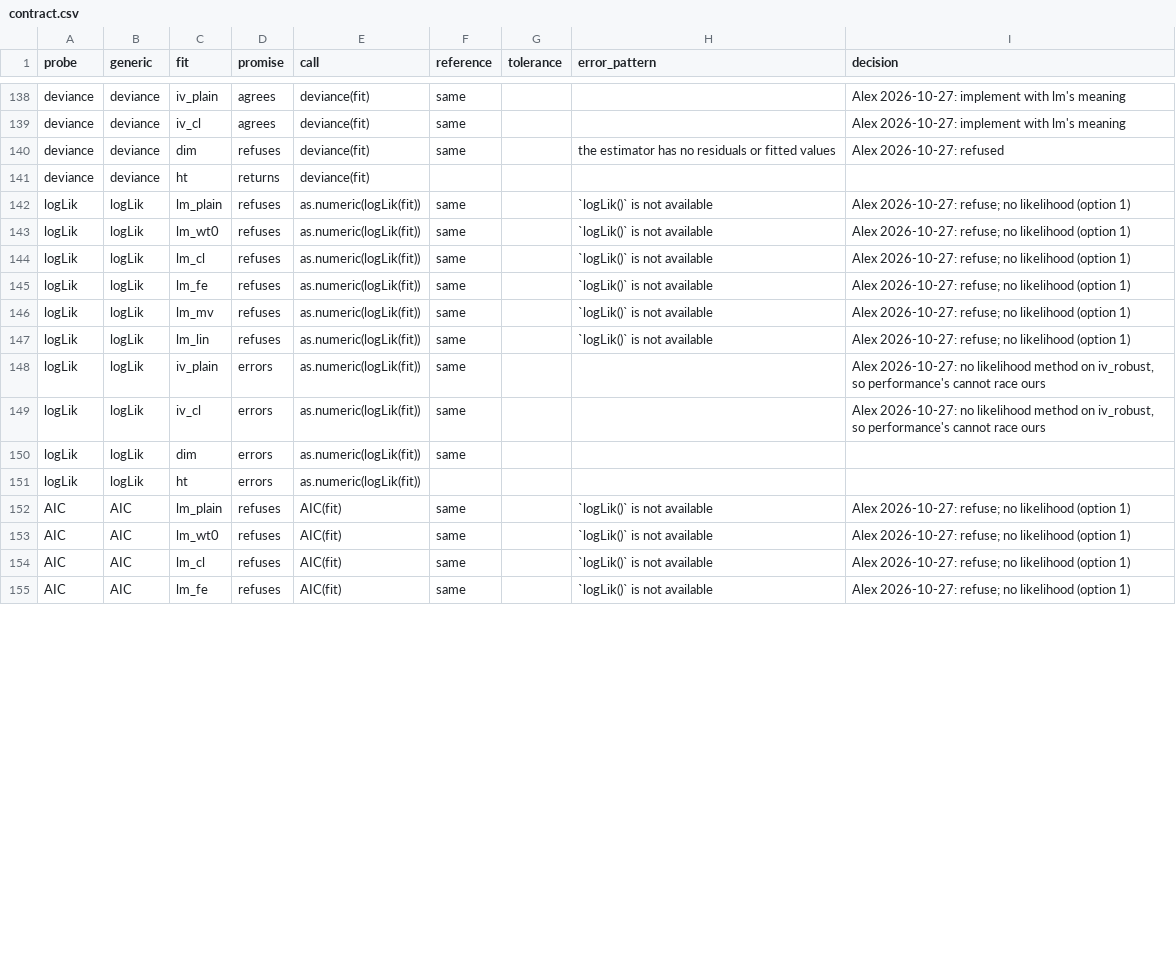
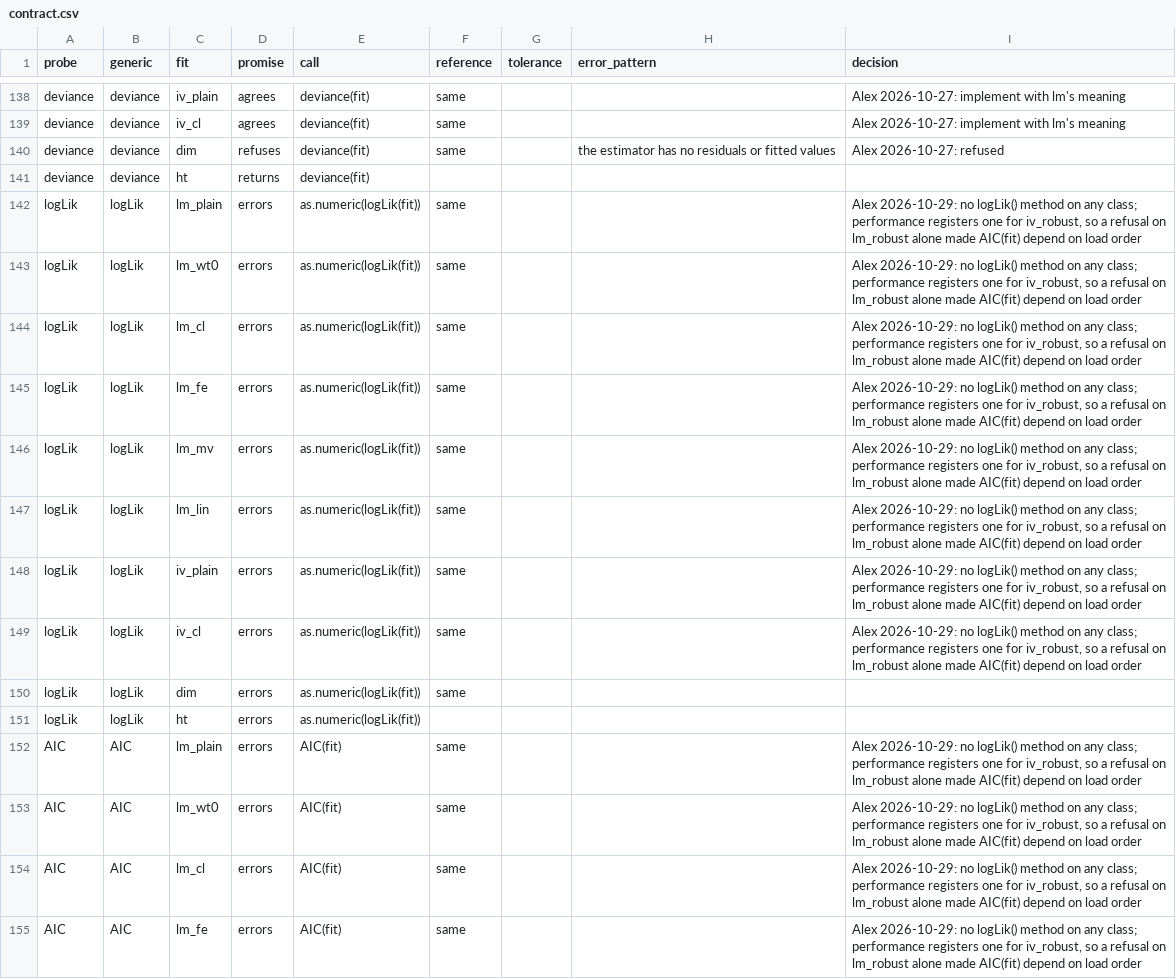
Before and after one commit to DeclareDesign/estimatr, a CSV file: inst/contract/contract.csv, drawn as a sheet; only a part is shown, gaps mark what is left out; the diff covers the shown part only.

```diff
--- a/inst/contract/contract.csv
+++ b/inst/contract/contract.csv
@@ -141,15 +141,15 @@
 "deviance","deviance","ht","returns","deviance(fit)",,,,
-"logLik","logLik","lm_plain","refuses","as.numeric(logLik(fit))","same",,"`logLik()` is not available","Alex 2026-10-27: refuse; no likelihood (option 1)"
-"logLik","logLik","lm_wt0","refuses","as.numeric(logLik(fit))","same",,"`logLik()` is not available","Alex 2026-10-27: refuse; no likelihood (option 1)"
-"logLik","logLik","lm_cl","refuses","as.numeric(logLik(fit))","same",,"`logLik()` is not available","Alex 2026-10-27: refuse; no likelihood (option 1)"
-"logLik","logLik","lm_fe","refuses","as.numeric(logLik(fit))","same",,"`logLik()` is not available","Alex 2026-10-27: refuse; no likelihood (option 1)"
-"logLik","logLik","lm_mv","refuses","as.numeric(logLik(fit))","same",,"`logLik()` is not available","Alex 2026-10-27: refuse; no likelihood (option 1)"
-"logLik","logLik","lm_lin","refuses","as.numeric(logLik(fit))","same",,"`logLik()` is not available","Alex 2026-10-27: refuse; no likelihood (option 1)"
-"logLik","logLik","iv_plain","errors","as.numeric(logLik(fit))","same",,,"Alex 2026-10-27: no likelihood method on iv_robust, so performance's cannot race ours"
-"logLik","logLik","iv_cl","errors","as.numeric(logLik(fit))","same",,,"Alex 2026-10-27: no likelihood method on iv_robust, so performance's cannot race ours"
+"logLik","logLik","lm_plain","errors","as.numeric(logLik(fit))","same",,,"Alex 2026-10-29: no logLik() method on any class; performance registers one for iv_robust, so a refusal on lm_robust alone made AIC(fit) depend on load order"
+"logLik","logLik","lm_wt0","errors","as.numeric(logLik(fit))","same",,,"Alex 2026-10-29: no logLik() method on any class; performance registers one for iv_robust, so a refusal on lm_robust alone made AIC(fit) depend on load order"
+"logLik","logLik","lm_cl","errors","as.numeric(logLik(fit))","same",,,"Alex 2026-10-29: no logLik() method on any class; performance registers one for iv_robust, so a refusal on lm_robust alone made AIC(fit) depend on load order"
+"logLik","logLik","lm_fe","errors","as.numeric(logLik(fit))","same",,,"Alex 2026-10-29: no logLik() method on any class; performance registers one for iv_robust, so a refusal on lm_robust alone made AIC(fit) depend on load order"
+"logLik","logLik","lm_mv","errors","as.numeric(logLik(fit))","same",,,"Alex 2026-10-29: no logLik() method on any class; performance registers one for iv_robust, so a refusal on lm_robust alone made AIC(fit) depend on load order"
+"logLik","logLik","lm_lin","errors","as.numeric(logLik(fit))","same",,,"Alex 2026-10-29: no logLik() method on any class; performance registers one for iv_robust, so a refusal on lm_robust alone made AIC(fit) depend on load order"
+"logLik","logLik","iv_plain","errors","as.numeric(logLik(fit))","same",,,"Alex 2026-10-29: no logLik() method on any class; performance registers one for iv_robust, so a refusal on lm_robust alone made AIC(fit) depend on load order"
+"logLik","logLik","iv_cl","errors","as.numeric(logLik(fit))","same",,,"Alex 2026-10-29: no logLik() method on any class; performance registers one for iv_robust, so a refusal on lm_robust alone made AIC(fit) depend on load order"
 "logLik","logLik","dim","errors","as.numeric(logLik(fit))","same",,,
 "logLik","logLik","ht","errors","as.numeric(logLik(fit))",,,,
-"AIC","AIC","lm_plain","refuses","AIC(fit)","same",,"`logLik()` is not available","Alex 2026-10-27: refuse; no likelihood (option 1)"
-"AIC","AIC","lm_wt0","refuses","AIC(fit)","same",,"`logLik()` is not available","Alex 2026-10-27: refuse; no likelihood (option 1)"
-"AIC","AIC","lm_cl","refuses","AIC(fit)","same",,"`logLik()` is not available","Alex 2026-10-27: refuse; no likelihood (option 1)"
-"AIC","AIC","lm_fe","refuses","AIC(fit)","same",,"`logLik()` is not available","Alex 2026-10-27: refuse; no likelihood (option 1)"
+"AIC","AIC","lm_plain","errors","AIC(fit)","same",,,"Alex 2026-10-29: no logLik() method on any class; performance registers one for iv_robust, so a refusal on lm_robust alone made AIC(fit) depend on load order"
+"AIC","AIC","lm_wt0","errors","AIC(fit)","same",,,"Alex 2026-10-29: no logLik() method on any class; performance registers one for iv_robust, so a refusal on lm_robust alone made AIC(fit) depend on load order"
+"AIC","AIC","lm_cl","errors","AIC(fit)","same",,,"Alex 2026-10-29: no logLik() method on any class; performance registers one for iv_robust, so a refusal on lm_robust alone made AIC(fit) depend on load order"
+"AIC","AIC","lm_fe","errors","AIC(fit)","same",,,"Alex 2026-10-29: no logLik() method on any class; performance registers one for iv_robust, so a refusal on lm_robust alone made AIC(fit) depend on load order"
```
Also changed, not shown: 48 edited cells elsewhere in this file, 4 other files.
